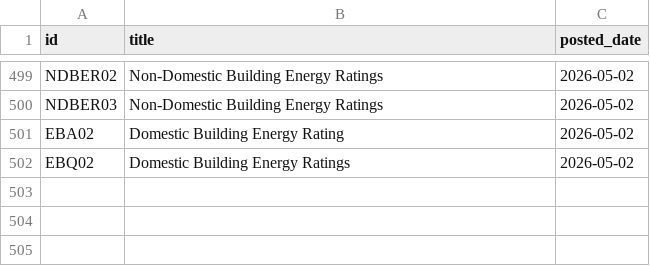
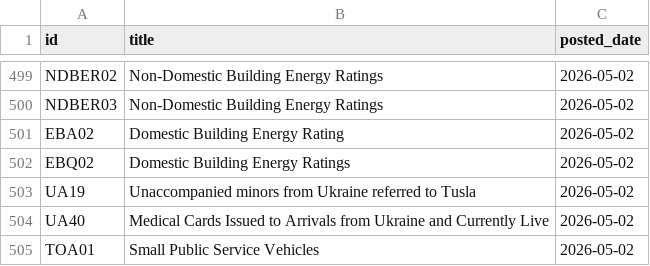
Before and after one commit to damien-dupre/csoie_bot, a CSV file: data/posted_tables.csv, drawn as a sheet; only a part is shown, gaps mark what is left out; the diff names each change by its address in the sheet, - before the commit and + after, or states it on an @@ line.

```diff
--- a/data/posted_tables.csv
+++ b/data/posted_tables.csv
+row 503: UA19 | Unaccompanied minors from Ukraine referred to Tusla | 2026-05-02
+row 504: UA40 | Medical Cards Issued to Arrivals from Ukraine and Currently Live | 2026-05-02
+row 505: TOA01 | Small Public Service Vehicles | 2026-05-02
```
